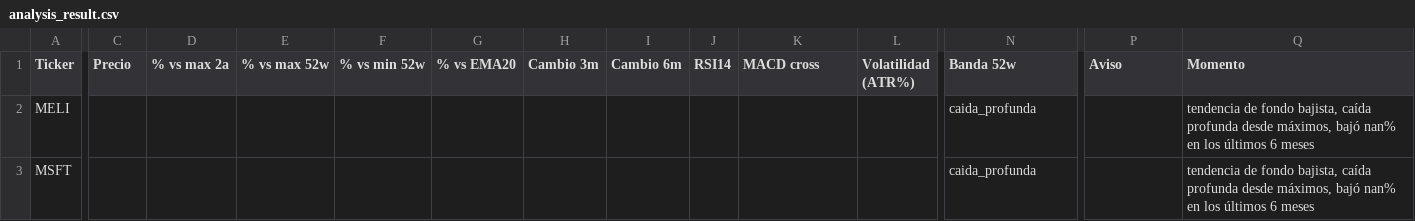
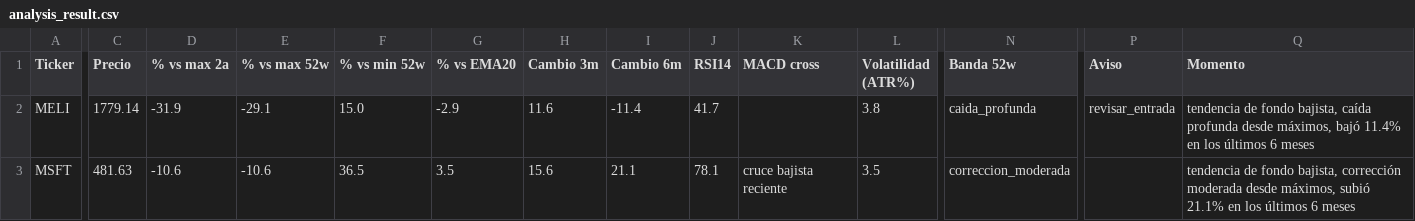
Before and after one commit to marianobuglio/invest-agent, a CSV file: analysis_result.csv, drawn as a sheet; only a part is shown, gaps mark what is left out; the diff covers the shown part only; the diff names each change by its address in the sheet, - before the commit and + after, or states it on an @@ line.

```diff
--- a/analysis_result.csv
+++ b/analysis_result.csv
-C2 (Precio): (empty)
+C2 (Precio): 1779.14
-D2 (% vs max 2a): (empty)
+D2 (% vs max 2a): -31.9
-E2 (% vs max 52w): (empty)
+E2 (% vs max 52w): -29.1
-F2 (% vs min 52w): (empty)
+F2 (% vs min 52w): 15.0
-G2 (% vs EMA20): (empty)
+G2 (% vs EMA20): -2.9
-H2 (Cambio 3m): (empty)
+H2 (Cambio 3m): 11.6
-I2 (Cambio 6m): (empty)
+I2 (Cambio 6m): -11.4
-J2 (RSI14): (empty)
+J2 (RSI14): 41.7
-L2 (Volatilidad (ATR%)): (empty)
+L2 (Volatilidad (ATR%)): 3.8
-P2 (Aviso): (empty)
+P2 (Aviso): revisar_entrada
-Q2 (Momento): …máximos, bajó nan% en los…
+Q2 (Momento): …máximos, bajó 11.4% en los…
-C3 (Precio): (empty)
+C3 (Precio): 481.63
-D3 (% vs max 2a): (empty)
+D3 (% vs max 2a): -10.6
-E3 (% vs max 52w): (empty)
+E3 (% vs max 52w): -10.6
-F3 (% vs min 52w): (empty)
+F3 (% vs min 52w): 36.5
-G3 (% vs EMA20): (empty)
+G3 (% vs EMA20): 3.5
-H3 (Cambio 3m): (empty)
+H3 (Cambio 3m): 15.6
-I3 (Cambio 6m): (empty)
+I3 (Cambio 6m): 21.1
-J3 (RSI14): (empty)
+J3 (RSI14): 78.1
-K3 (MACD cross): (empty)
+K3 (MACD cross): cruce bajista reciente
-L3 (Volatilidad (ATR%)): (empty)
+L3 (Volatilidad (ATR%)): 3.5
-N3 (Banda 52w): caida_profunda
+N3 (Banda 52w): correccion_moderada
-Q3 (Momento): …fondo bajista, caída profunda desde máximos, bajó nan% en los…
+Q3 (Momento): …fondo bajista, corrección moderada desde máximos, subió 21.1% en los…
```
Also changed, not shown: 125 edited cells elsewhere in this file, state_previous_run.csv, 3 other files.
